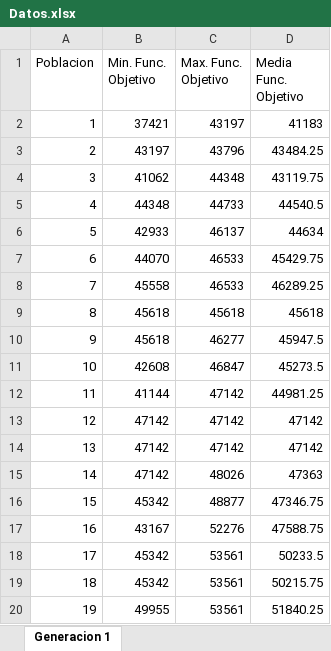
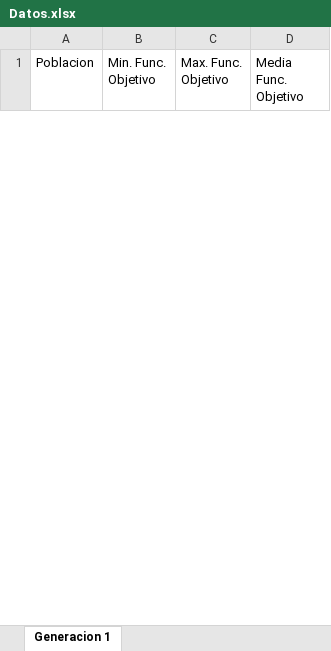
Before and after one commit to Gonza077/Algoritmos-Geneticos, an Excel workbook: Trabajo Practico Integrador/Salidas/Datos.xlsx, sheet Generacion 1, drawn as a sheet; only a part is shown; values as stored, in another font and other column widths than the file's, no borders; removed rows and columns are numbered as before the commit, all else as after; the diff covers the shown part only; the diff names each change by its address in the sheet, - before the commit and + after, or states it on an @@ line.

```diff
--- a/Trabajo Practico Integrador/Salidas/Datos.xlsx (sheet Generacion 1)
+++ b/Trabajo Practico Integrador/Salidas/Datos.xlsx (sheet Generacion 1)
-row 2: 1 | 37421 | 43197 | 41183
-row 3: 2 | 43197 | 43796 | 43484.25
-row 4: 3 | 41062 | 44348 | 43119.75
-row 5: 4 | 44348 | 44733 | 44540.5
-row 6: 5 | 42933 | 46137 | 44634
-row 7: 6 | 44070 | 46533 | 45429.75
-row 8: 7 | 45558 | 46533 | 46289.25
-row 9: 8 | 45618 | 45618 | 45618
-row 10: 9 | 45618 | 46277 | 45947.5
-row 11: 10 | 42608 | 46847 | 45273.5
-row 12: 11 | 41144 | 47142 | 44981.25
-row 13: 12 | 47142 | 47142 | 47142
-row 14: 13 | 47142 | 47142 | 47142
-row 15: 14 | 47142 | 48026 | 47363
-row 16: 15 | 45342 | 48877 | 47346.75
-row 17: 16 | 43167 | 52276 | 47588.75
-row 18: 17 | 45342 | 53561 | 50233.5
-row 19: 18 | 45342 | 53561 | 50215.75
-row 20: 19 | 49955 | 53561 | 51840.25
```
Also changed, not shown: 20 added rows and 181 removed rows elsewhere in this sheet, 8 other files.
